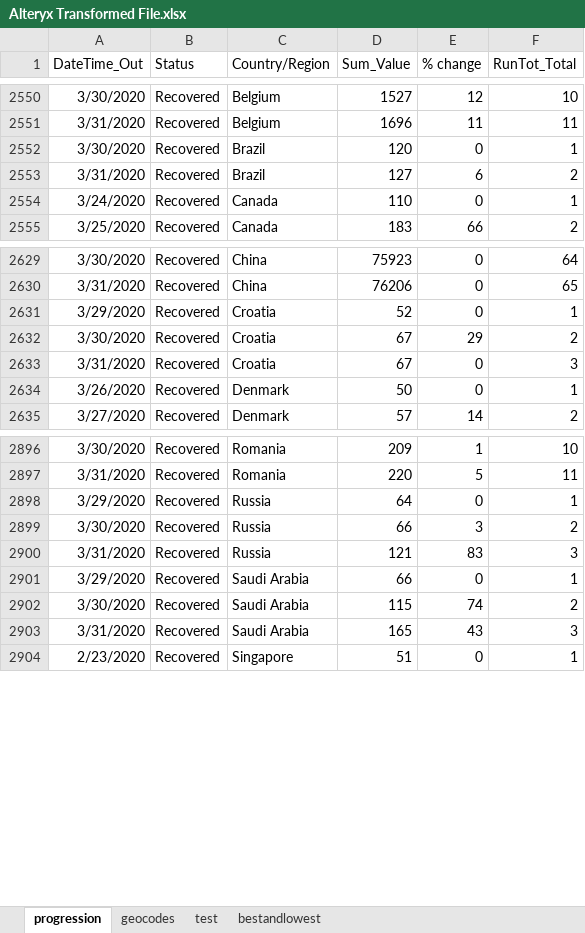
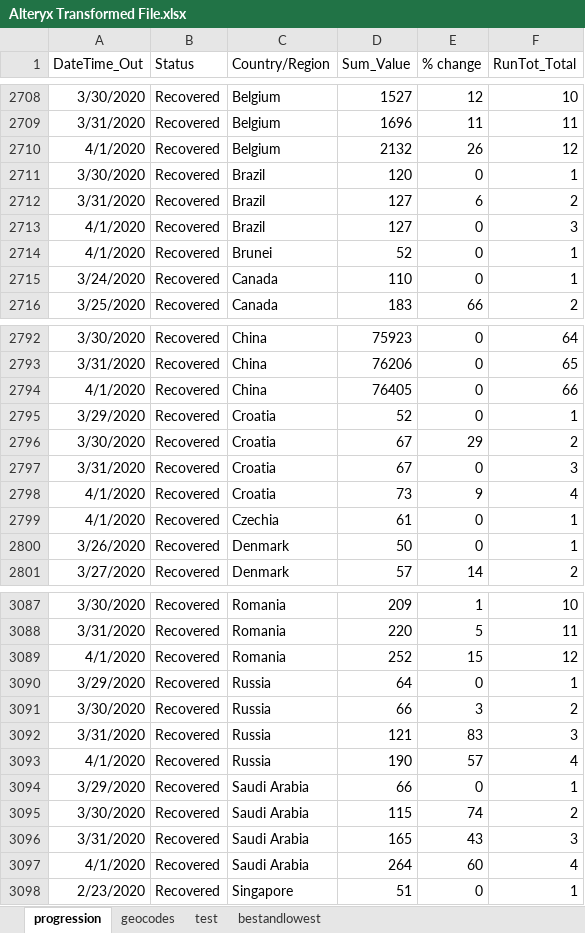
Before and after one commit to Sambit78/COVID-19, an Excel workbook: Alteryx Transformed File.xlsx, sheet progression, drawn as a sheet; only a part is shown, gaps mark what is left out; values as stored, in another font and other column widths than the file's, no borders; the diff covers the shown part only; the diff names each change by its address in the sheet, - before the commit and + after, or states it on an @@ line.

```diff
--- a/Alteryx Transformed File.xlsx (sheet progression)
+++ b/Alteryx Transformed File.xlsx (sheet progression)
+row 2710: 4/1/2020 | Recovered | Belgium | 2132 | 26 | 12
+row 2713: 4/1/2020 | Recovered | Brazil | 127 | 0 | 3
+row 2714: 4/1/2020 | Recovered | Brunei | 52 | 0 | 1
+row 2794: 4/1/2020 | Recovered | China | 76405 | 0 | 66
+row 2798: 4/1/2020 | Recovered | Croatia | 73 | 9 | 4
+row 2799: 4/1/2020 | Recovered | Czechia | 61 | 0 | 1
+row 3089: 4/1/2020 | Recovered | Romania | 252 | 15 | 12
+row 3093: 4/1/2020 | Recovered | Russia | 190 | 57 | 4
+row 3097: 4/1/2020 | Recovered | Saudi Arabia | 264 | 60 | 4
```
Also changed, not shown: 196 added rows elsewhere in this sheet, sheet geocodes, sheet bestandlowest, 1 other file.
